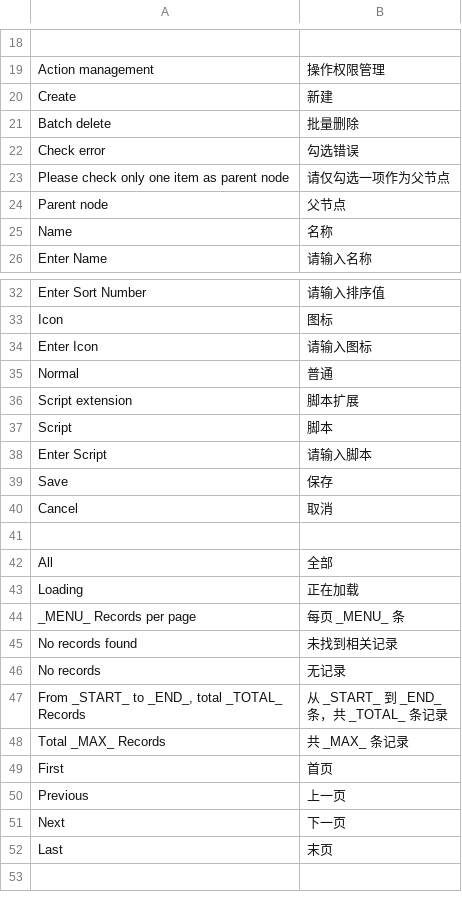
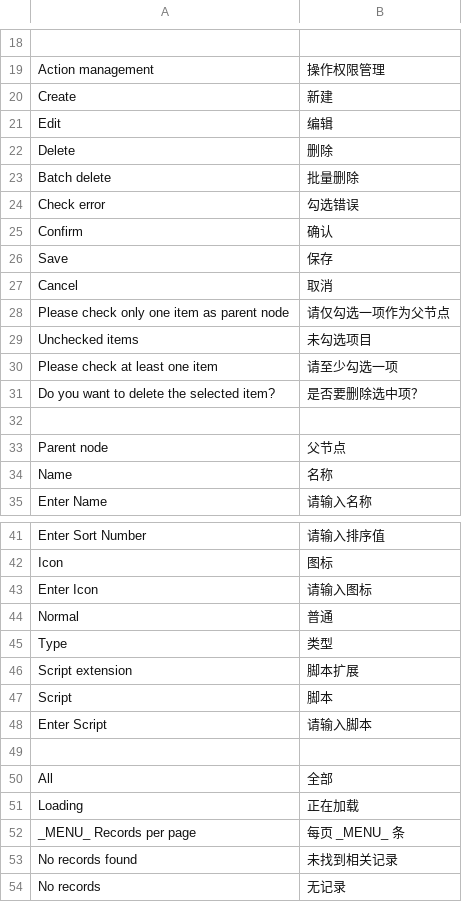
Before and after one commit to CuiVincent/ReindeerAppsCMS2.0, a CSV file: reindeer/base/translation/zh_CN.csv, drawn as a sheet; only a part is shown, gaps mark what is left out; the shorter side is filled out with more unchanged rows.

```diff
--- a/reindeer/base/translation/zh_CN.csv
+++ b/reindeer/base/translation/zh_CN.csv
@@ -20,5 +20,14 @@ Action management,操作权限管理
 Create,新建
+Edit,编辑
+Delete,删除
 Batch delete,批量删除
 Check error,勾选错误
+Confirm,确认
+Save,保存
+Cancel,取消
 Please check only one item as parent node,请仅勾选一项作为父节点
+Unchecked items,未勾选项目
+Please check at least one item,请至少勾选一项
+Do you want to delete the selected item?,是否要删除选中项？
+
 Parent node,父节点
@@ -35,2 +44,3 @@ Enter Icon,请输入图标
 Normal,普通
+Type,类型
 Script extension,脚本扩展
@@ -38,4 +48,2 @@ Script,脚本
 Enter Script,请输入脚本
-Save,保存
-Cancel,取消
 
```
Also changed, not shown: 16 other files.
